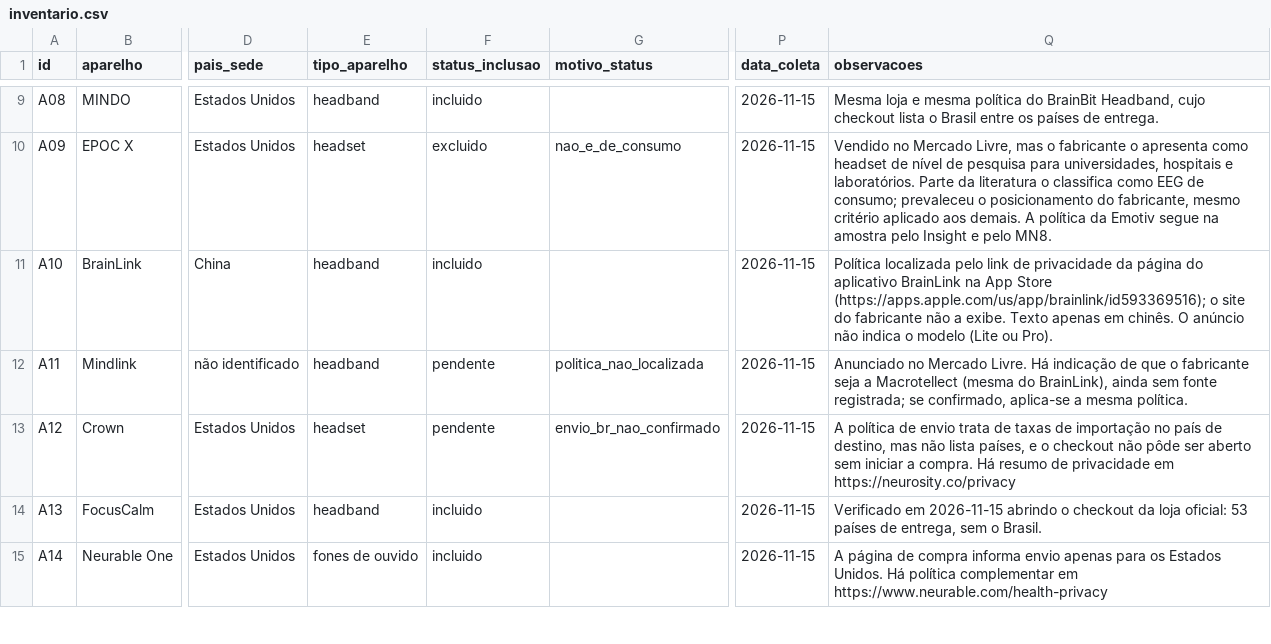
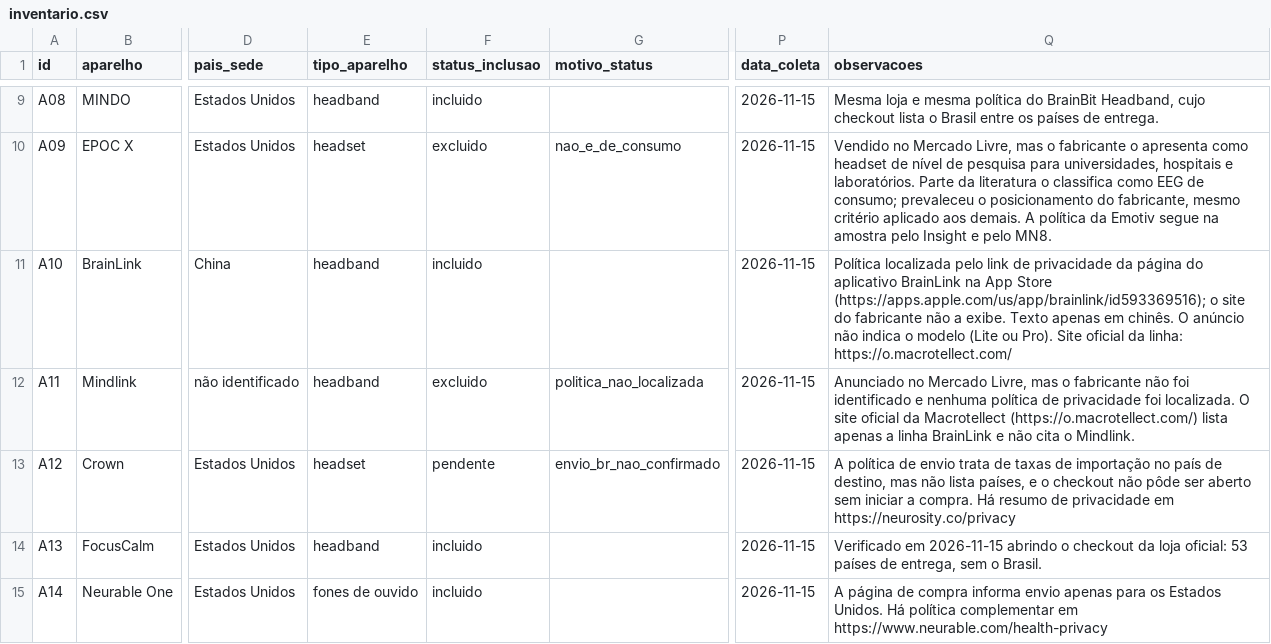
Before and after one commit to rosystt/neurodireitos-br, a CSV file: data/raw/inventario.csv, drawn as a sheet; only a part is shown, gaps mark what is left out; the diff names each change by its address in the sheet, - before the commit and + after, or states it on an @@ line.

```diff
--- a/data/raw/inventario.csv
+++ b/data/raw/inventario.csv
-Q11 (observacoes): …ou Pro).
+Q11 (observacoes): …ou Pro). Site oficial da linha: https://o.macrotellect.com/
-F12 (status_inclusao): pendente
+F12 (status_inclusao): excluido
-Q12 (observacoes): …no Mercado Livre. Há indicação de que o fabricante seja a Macrotellect (mesma do BrainLink), ainda sem fonte registrada; se confirmado, aplica-se a mesma política.
+Q12 (observacoes): …no Mercado Livre, mas o fabricante não foi identificado e nenhuma política de privacidade foi localizada. O site oficial da Macrotellect (https://o.macrotellect.com/) lista apenas a linha BrainLink e não cita o Mindlink.
```
Also changed, not shown: 1 other file.
